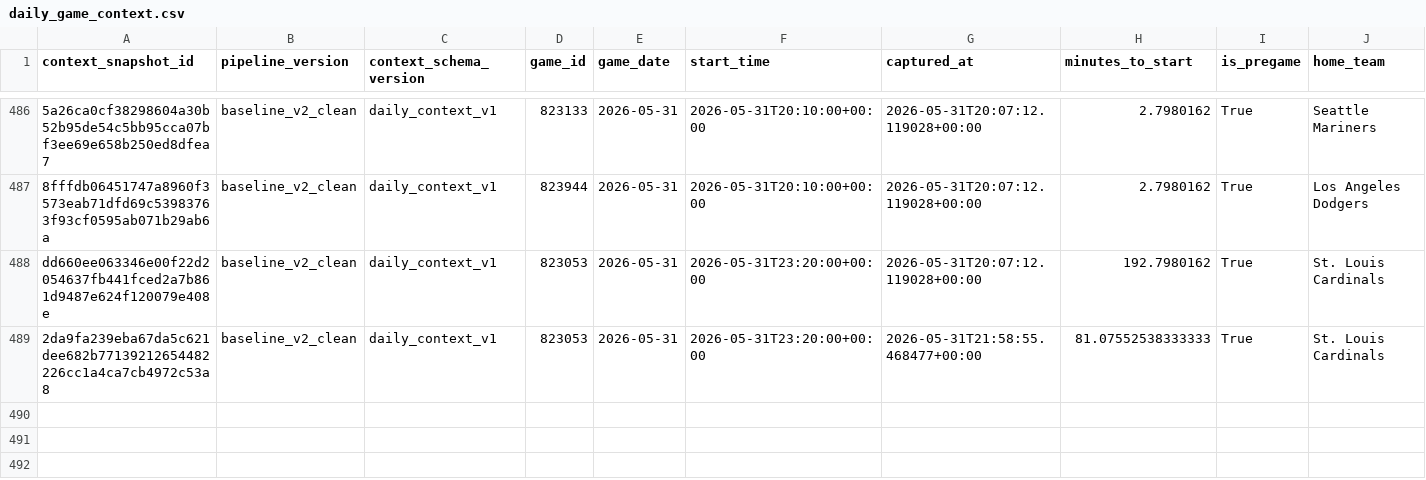
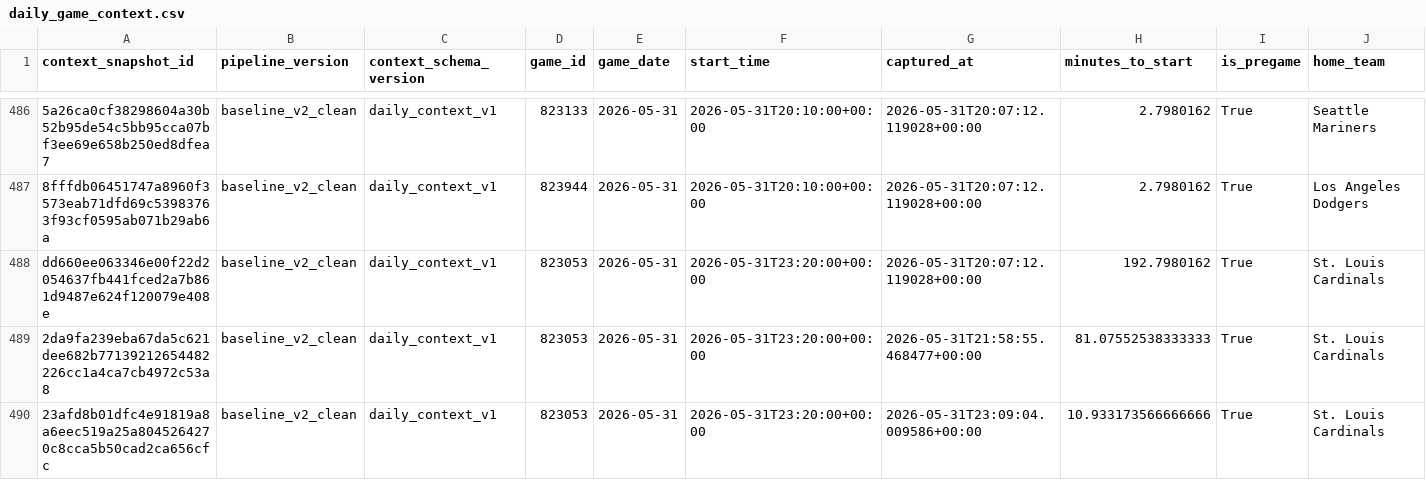
Before and after one commit to wujoshnjr/mlb-prediction-app, a CSV file: data/daily_game_context.csv, drawn as a sheet; only a part is shown, gaps mark what is left out; rows hold the shown columns only; the diff names each change by its address in the sheet, - before the commit and + after, or states it on an @@ line.

```diff
--- a/data/daily_game_context.csv
+++ b/data/daily_game_context.csv
+row 490: 23afd8b01dfc4e91819a8a6eec519a25a8045264270c8cca5b50cad2ca656cfc | baseline_v2_clean | daily_context_v1 | 823053 | 2026-05-31 | 2026-05-31T23:20:00+00:00 | 2026-05-31T23:09:04.009586+00:00 | 10.933173566666666 | True | St. Louis Cardinals
```
Also changed, not shown: data/odds_snapshots/cincinnati_reds_kansas_city_royals.csv, data/odds_snapshots/los_angeles_angels_colorado_rockies.csv, 17 other files.
